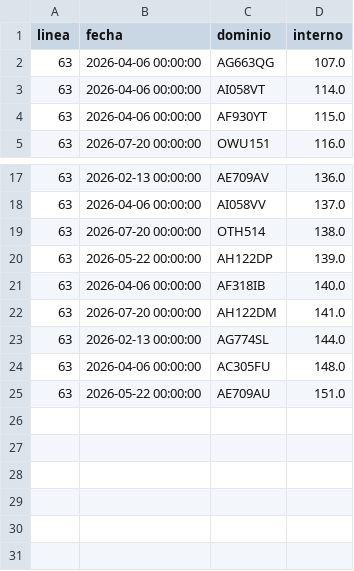
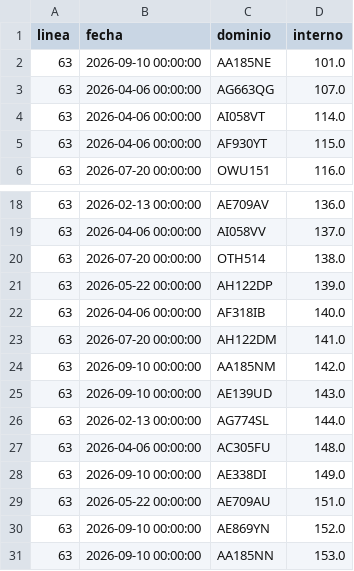
Before and after one commit to SanLean17/parque-movil-ftr, a CSV file: controlados/linea63.csv, drawn as a sheet; only a part is shown, gaps mark what is left out; the diff names each change by its address in the sheet, - before the commit and + after, or states it on an @@ line.

```diff
--- a/controlados/linea63.csv
+++ b/controlados/linea63.csv
+row 2: 63 | 2026-09-10 00:00:00 | AA185NE | 101.0
+row 24: 63 | 2026-09-10 00:00:00 | AA185NM | 142.0
+row 25: 63 | 2026-09-10 00:00:00 | AE139UD | 143.0
+row 28: 63 | 2026-09-10 00:00:00 | AE338DI | 149.0
+row 30: 63 | 2026-09-10 00:00:00 | AE869YN | 152.0
+row 31: 63 | 2026-09-10 00:00:00 | AA185NN | 153.0
```
Also changed, not shown: controlados/linea113.csv, 1 other file.
